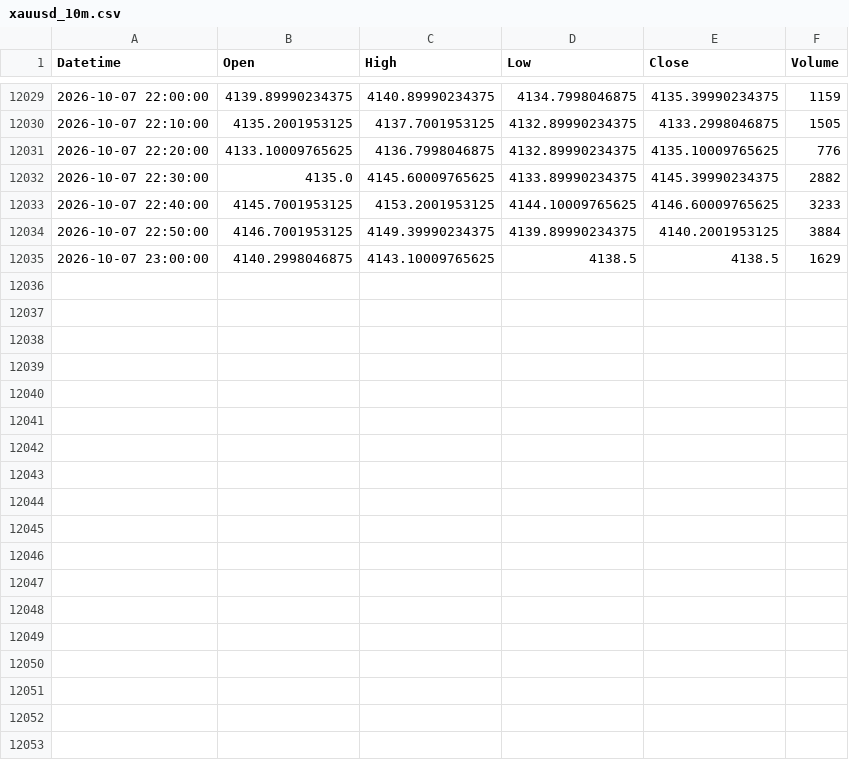
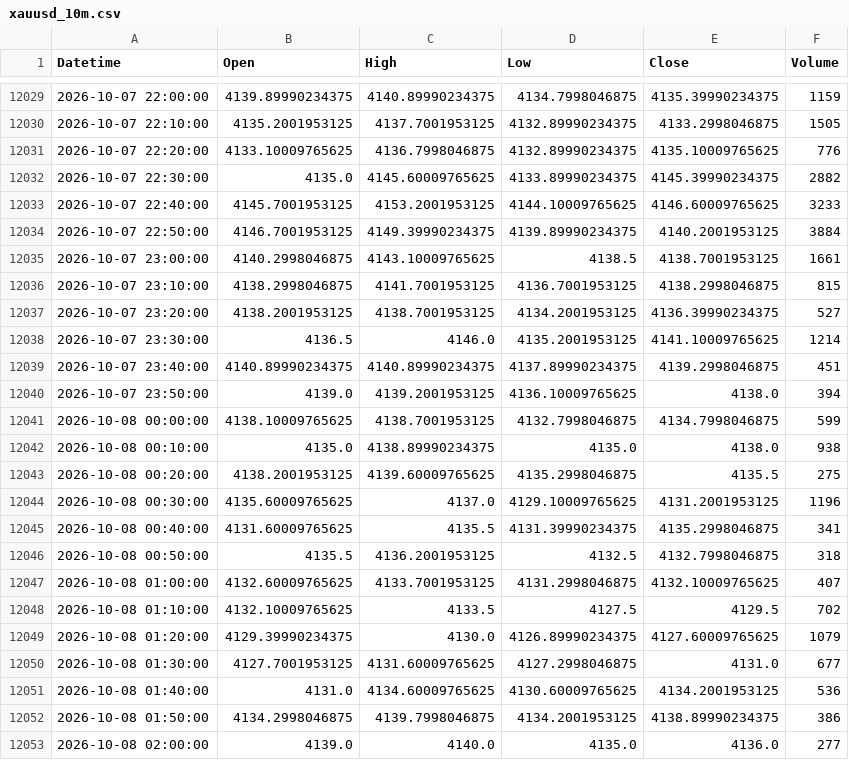
Before and after one commit to shikerkattiyar11-debug/xauusd-gold-data, a CSV file: data/xauusd_10m.csv, drawn as a sheet; only a part is shown, gaps mark what is left out; the diff covers the shown part only.

```diff
--- a/data/xauusd_10m.csv
+++ b/data/xauusd_10m.csv
@@ -12034,2 +12034,20 @@ Datetime,Open,High,Low,Close,Volume
 2026-10-07 22:50:00,4146.7001953125,4149.39990234375,4139.89990234375,4140.2001953125,3884
-2026-10-07 23:00:00,4140.2998046875,4143.10009765625,4138.5,4138.5,1629
+2026-10-07 23:00:00,4140.2998046875,4143.10009765625,4138.5,4138.7001953125,1661
+2026-10-07 23:10:00,4138.2998046875,4141.7001953125,4136.7001953125,4138.2998046875,815
+2026-10-07 23:20:00,4138.2001953125,4138.7001953125,4134.2001953125,4136.39990234375,527
+2026-10-07 23:30:00,4136.5,4146.0,4135.2001953125,4141.10009765625,1214
+2026-10-07 23:40:00,4140.89990234375,4140.89990234375,4137.89990234375,4139.2998046875,451
+2026-10-07 23:50:00,4139.0,4139.2001953125,4136.10009765625,4138.0,394
+2026-10-08 00:00:00,4138.10009765625,4138.7001953125,4132.7998046875,4134.7998046875,599
+2026-10-08 00:10:00,4135.0,4138.89990234375,4135.0,4138.0,938
+2026-10-08 00:20:00,4138.2001953125,4139.60009765625,4135.2998046875,4135.5,275
+2026-10-08 00:30:00,4135.60009765625,4137.0,4129.10009765625,4131.2001953125,1196
+2026-10-08 00:40:00,4131.60009765625,4135.5,4131.39990234375,4135.2998046875,341
+2026-10-08 00:50:00,4135.5,4136.2001953125,4132.5,4132.7998046875,318
+2026-10-08 01:00:00,4132.60009765625,4133.7001953125,4131.2998046875,4132.10009765625,407
+2026-10-08 01:10:00,4132.10009765625,4133.5,4127.5,4129.5,702
+2026-10-08 01:20:00,4129.39990234375,4130.0,4126.89990234375,4127.60009765625,1079
+2026-10-08 01:30:00,4127.7001953125,4131.60009765625,4127.2998046875,4131.0,677
+2026-10-08 01:40:00,4131.0,4134.60009765625,4130.60009765625,4134.2001953125,536
+2026-10-08 01:50:00,4134.2998046875,4139.7998046875,4134.2001953125,4138.89990234375,386
+2026-10-08 02:00:00,4139.0,4140.0,4135.0,4136.0,277
```
Also changed, not shown: 9 added rows elsewhere in this file, data/xauusd_15m.csv, data/xauusd_1d.csv, 3 other files.
